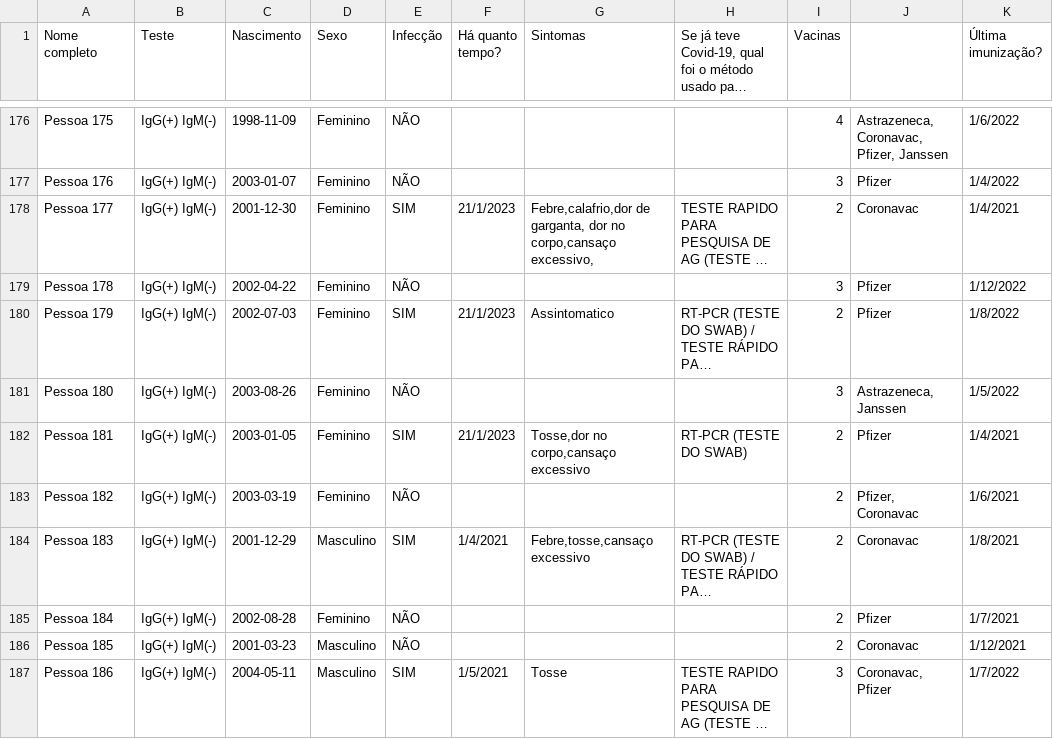
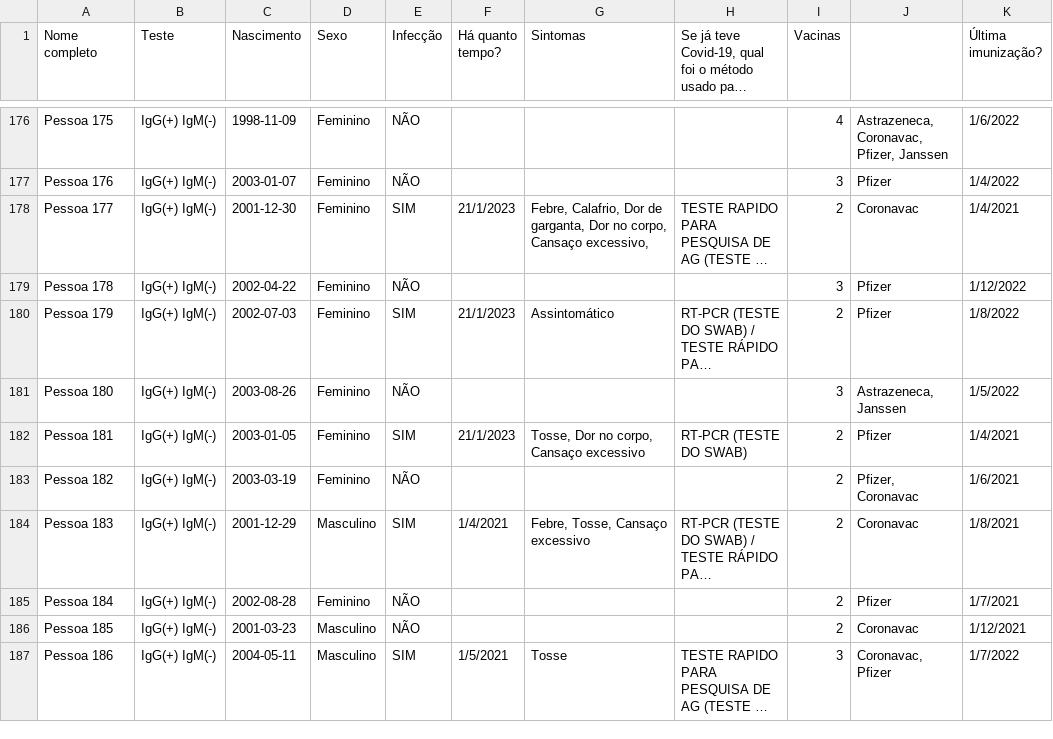
Before and after one commit to luca-ferro/anal-expl-dados, a CSV file: dadosCovid.csv, drawn as a sheet; only a part is shown, gaps mark what is left out; long unchanged cells end in …; the diff covers the shown part only; the diff names each change by its address in the sheet, - before the commit and + after, or states it on an @@ line.

```diff
--- a/dadosCovid.csv
+++ b/dadosCovid.csv
-G178 (Sintomas): Febre,calafrio,dor de garganta, dor no corpo,cansaço excessivo,
+G178 (Sintomas): Febre, Calafrio, Dor de garganta, Dor no corpo, Cansaço excessivo,
-G180 (Sintomas): Assintomatico
+G180 (Sintomas): Assintomático
-G182 (Sintomas): Tosse,dor no corpo,cansaço excessivo
+G182 (Sintomas): Tosse, Dor no corpo, Cansaço excessivo
-G184 (Sintomas): Febre,tosse,cansaço excessivo
+G184 (Sintomas): Febre, Tosse, Cansaço excessivo
```
Also changed, not shown: 22 edited cells elsewhere in this file.
